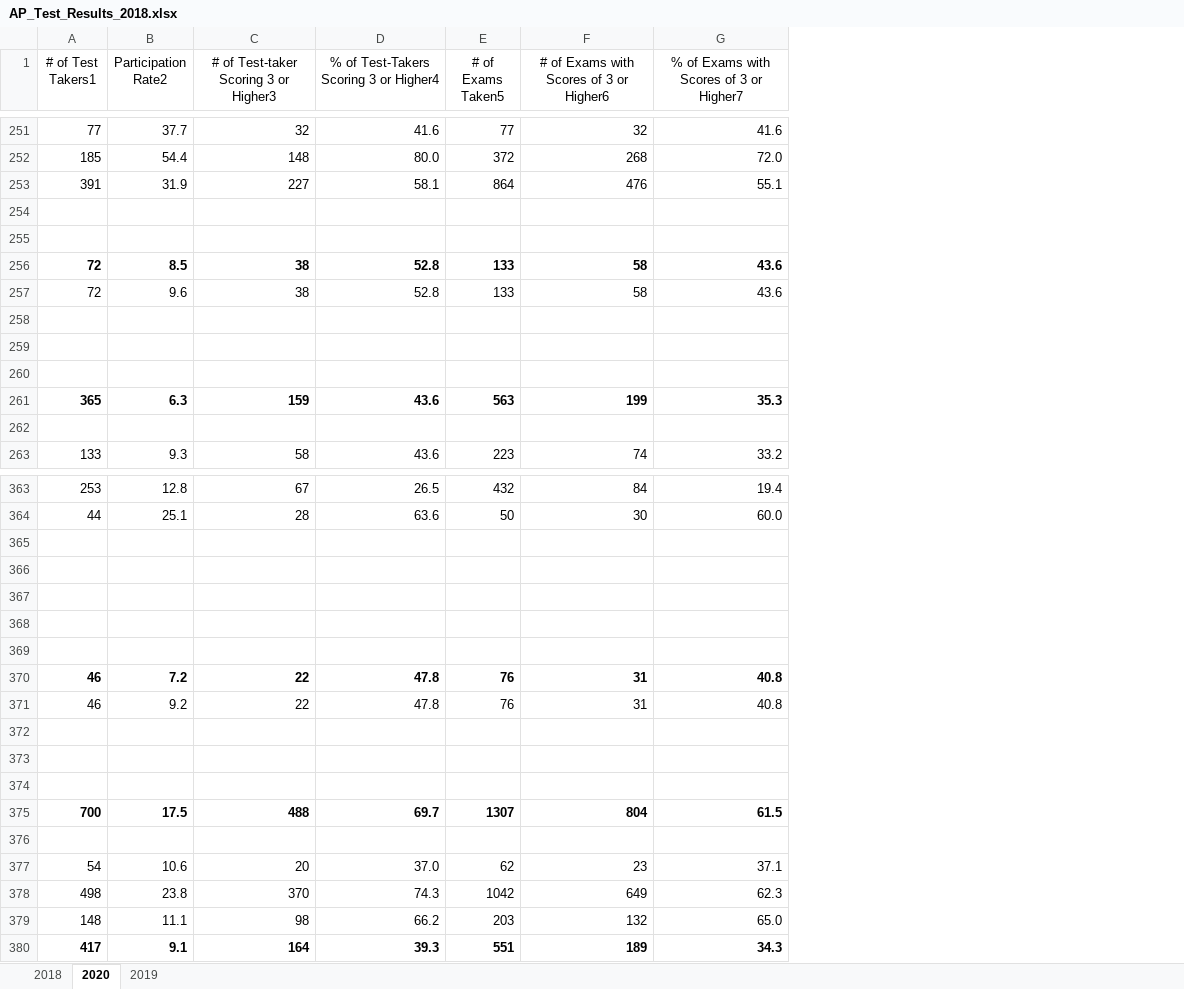
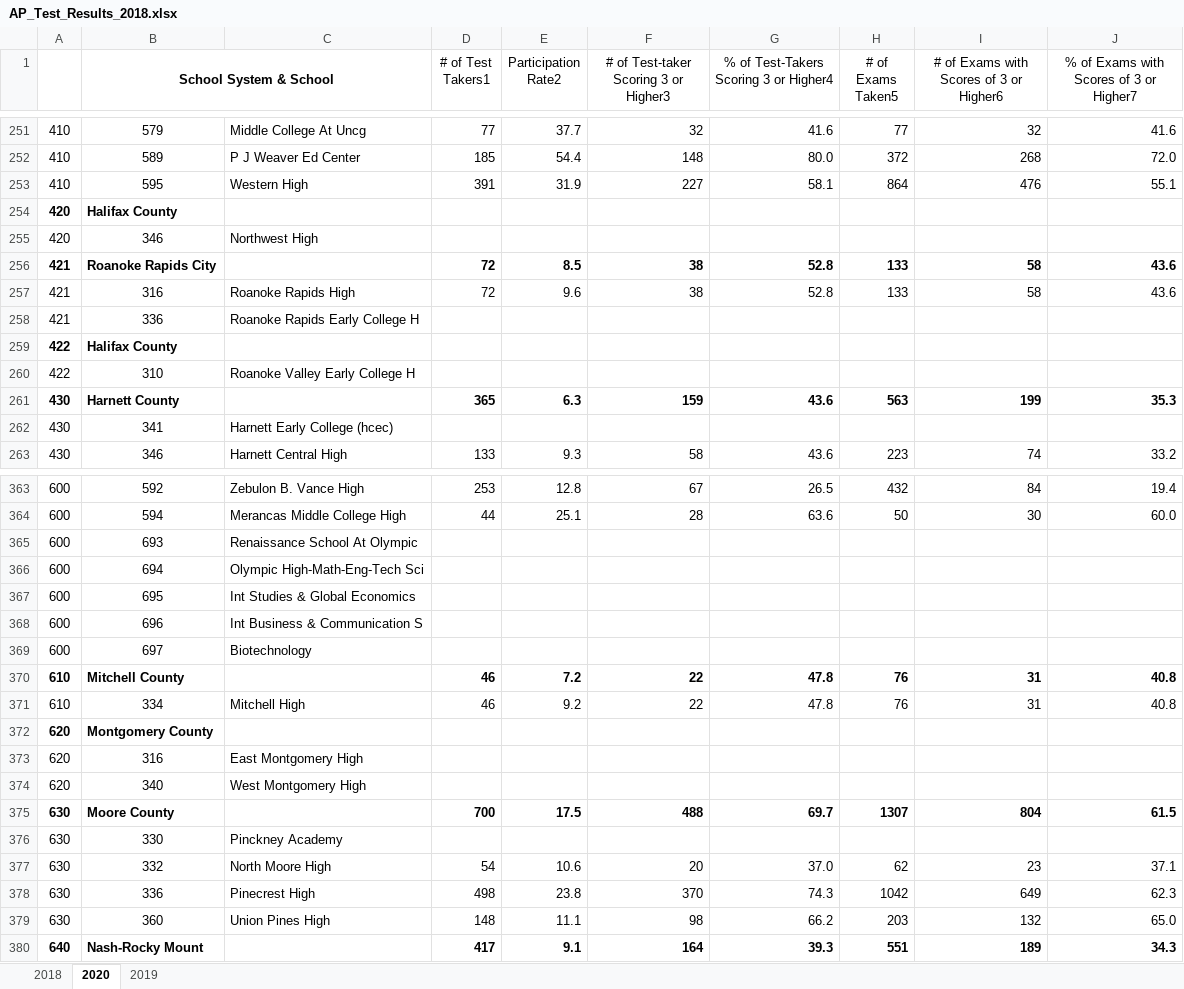
Before and after one commit to mcelhens/AP-Outcomes-to-University-Metrics, an Excel workbook: data/North_Carolina/AP_Test_Results_2018.xlsx, sheet 2020, drawn as a sheet; only a part is shown, gaps mark what is left out; values as stored, in another font and other column widths than the file's, no borders; the diff covers the shown part only; the diff names each change by its address in the sheet, - before the commit and + after, or states it on an @@ line.

```diff
--- a/data/North_Carolina/AP_Test_Results_2018.xlsx (sheet 2020)
+++ b/data/North_Carolina/AP_Test_Results_2018.xlsx (sheet 2020)
+column A, rows 251-263: 410 | 410 | 410 | 420 | 420 | 421 | 421 | 421 | 422 | 422 | 430 | 430 | 430; rows 363-380: 600 | 600 | 600 | 600 | 600 | 600 | 600 | 610 | 610 | 620 | 620 | 620 | 630 | 630 | 630 | 630 | 630 | 640
+column B (School System & School), rows 251-263: 579 | 589 | 595 | Halifax County | 346 | Roanoke Rapids City | 316 | 336 | Halifax County | 310 | Harnett County | 341 | 346; rows 363-380: 592 | 594 | 693 | 694 | 695 | 696 | 697 | Mitchell County | 334 | Montgomery County | 316 | 340 | Moore County | 330 | 332 | 336 | 360 | Nash-Rocky Mount
+column C, rows 251-263: Middle College At Uncg | P J Weaver Ed Center | Western High |  | Northwest High |  | Roanoke Rapids High | Roanoke Rapids Early College H |  | Roanoke Valley Early College H |  | Harnett Early College (hcec) | Harnett Central High; rows 363-379: Zebulon B. Vance High | Merancas Middle College High | Renaissance School At Olympic | Olympic High-Math-Eng-Tech Sci | Int Studies & Global Economics | Int Business & Communication S | Biotechnology |  | Mitchell High |  | East Montgomery High | West Montgomery High |  | Pinckney Academy | North Moore High | Pinecrest High | Union Pines High
-row 254: (empty)
+row 254: 420 | Halifax County
-row 255: (empty)
+row 255: 420 | 346 | Northwest High
-row 258: (empty)
+row 258: 421 | 336 | Roanoke Rapids Early College H
-row 259: (empty)
+row 259: 422 | Halifax County
-row 260: (empty)
+row 260: 422 | 310 | Roanoke Valley Early College H
-row 262: (empty)
+row 262: 430 | 341 | Harnett Early College (hcec)
-row 365: (empty)
+row 365: 600 | 693 | Renaissance School At Olympic
-row 366: (empty)
+row 366: 600 | 694 | Olympic High-Math-Eng-Tech Sci
-row 367: (empty)
+row 367: 600 | 695 | Int Studies & Global Economics
-row 368: (empty)
+row 368: 600 | 696 | Int Business & Communication S
-row 369: (empty)
+row 369: 600 | 697 | Biotechnology
-row 372: (empty)
+row 372: 620 | Montgomery County
-row 373: (empty)
+row 373: 620 | 316 | East Montgomery High
-row 374: (empty)
+row 374: 620 | 340 | West Montgomery High
-row 376: (empty)
+row 376: 630 | 330 | Pinckney Academy
```
Also changed, not shown: 169 edited cells elsewhere in this sheet, sheet 2019, sheet 2018, formulas that keep their value, 3 other files.
